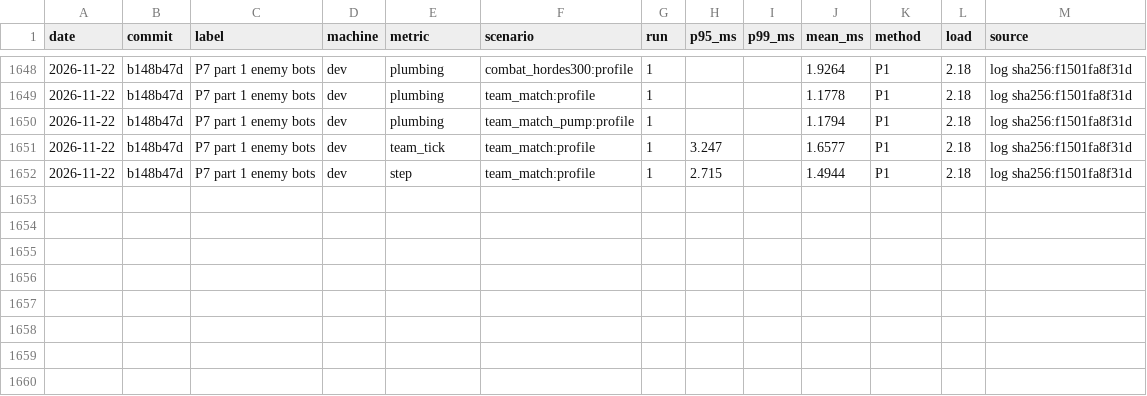
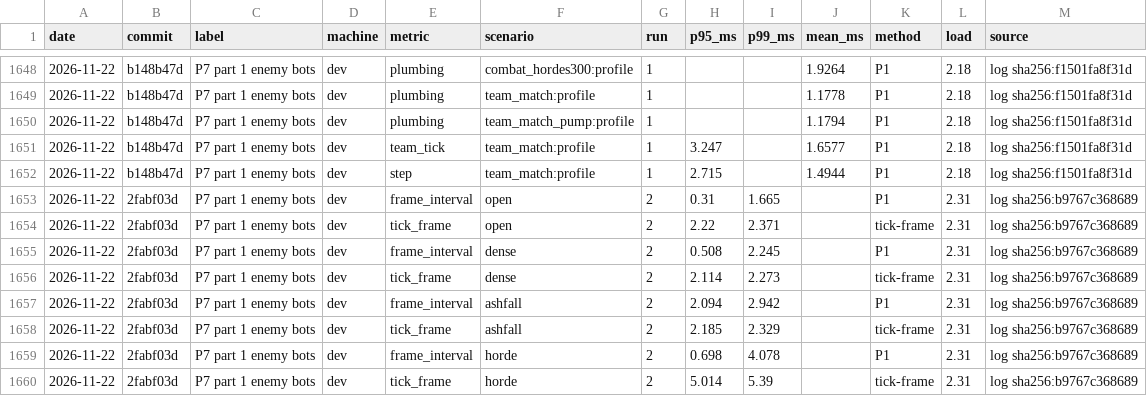
Before and after one commit to blackcindergames/wargrid, a CSV file: docs/reference/perf-history.csv, drawn as a sheet; only a part is shown, gaps mark what is left out.

Commit message:
Record the P7 part 1 rendered benchmark row

```diff
--- a/docs/reference/perf-history.csv
+++ b/docs/reference/perf-history.csv
@@ -1652 +1652,9 @@ date,commit,label,machine,metric,scenario,run,p95_ms,p99_ms,mean_ms,method,load,
 2026-11-22,b148b47d,P7 part 1 enemy bots,dev,step,team_match:profile,1,2.715,,1.4944,P1,2.18,log sha256:f1501fa8f31d
+2026-11-22,2fabf03d,P7 part 1 enemy bots,dev,frame_interval,open,2,0.31,1.665,,P1,2.31,log sha256:b9767c368689
+2026-11-22,2fabf03d,P7 part 1 enemy bots,dev,tick_frame,open,2,2.22,2.371,,tick-frame,2.31,log sha256:b9767c368689
+2026-11-22,2fabf03d,P7 part 1 enemy bots,dev,frame_interval,dense,2,0.508,2.245,,P1,2.31,log sha256:b9767c368689
+2026-11-22,2fabf03d,P7 part 1 enemy bots,dev,tick_frame,dense,2,2.114,2.273,,tick-frame,2.31,log sha256:b9767c368689
+2026-11-22,2fabf03d,P7 part 1 enemy bots,dev,frame_interval,ashfall,2,2.094,2.942,,P1,2.31,log sha256:b9767c368689
+2026-11-22,2fabf03d,P7 part 1 enemy bots,dev,tick_frame,ashfall,2,2.185,2.329,,tick-frame,2.31,log sha256:b9767c368689
+2026-11-22,2fabf03d,P7 part 1 enemy bots,dev,frame_interval,horde,2,0.698,4.078,,P1,2.31,log sha256:b9767c368689
+2026-11-22,2fabf03d,P7 part 1 enemy bots,dev,tick_frame,horde,2,5.014,5.39,,tick-frame,2.31,log sha256:b9767c368689
```
Also changed, not shown: 2 other files.
